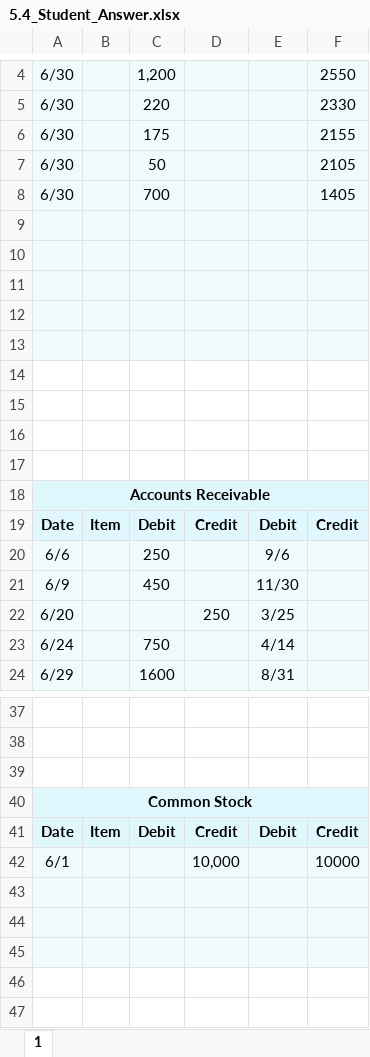
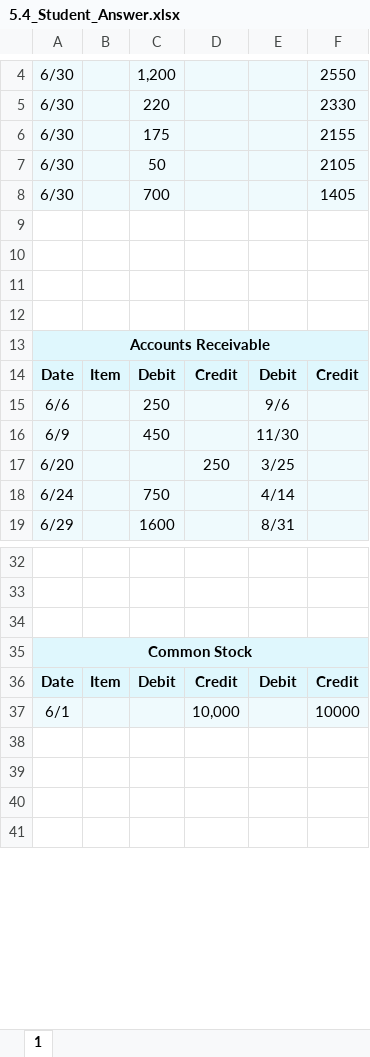
Before and after one commit to leonardodls/product-introduction-financial-accounting, an Excel workbook: assets/public/Chapter_4_ComprehensiveProblem/documents/resources/Assessment_Questions/5.4_Student_Answer.xlsx, sheet 1, drawn as a sheet; only a part is shown, gaps mark what is left out; the shorter side is filled out with more unchanged rows; values as stored, in another font and other column widths than the file's, no borders; the diff names each change by its address in the sheet, - before the commit and + after, or states it on an @@ line.

```diff
--- a/assets/public/Chapter_4_ComprehensiveProblem/documents/resources/Assessment_Questions/5.4_Student_Answer.xlsx (sheet 1)
+++ b/assets/public/Chapter_4_ComprehensiveProblem/documents/resources/Assessment_Questions/5.4_Student_Answer.xlsx (sheet 1)
-A9:F12 fill: #EFFAFD
+A9:F12 fill: none
-row 13: (empty)
-row 14: (empty)
-row 15: (empty)
-row 16: (empty)
-row 17: (empty)
-row 43: (empty)
-row 44: (empty)
-row 45: (empty)
```
Also changed, not shown: assets/public/Chapter_4_ComprehensiveProblem/documents/resources/Assessment_Questions/4.2_Student_A_Sheet.xlsx, assets/public/Chapter_4_ComprehensiveProblem/documents/resources/Assessment_Questions/5.3_Student_A_Sheet.xlsx, 4 other files.
